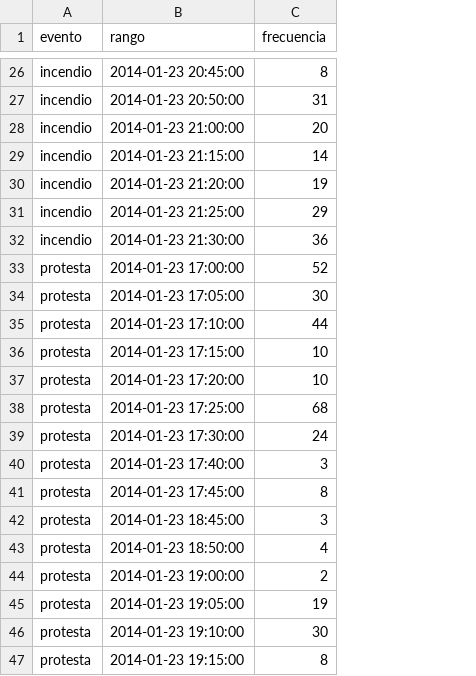
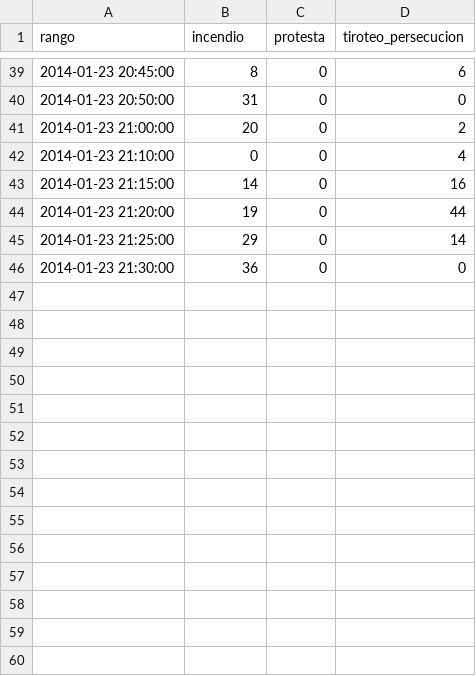
Before and after one commit to mjfvillanueva/Vis2021, a CSV file: retro_blog_line.csv, drawn as a sheet; only a part is shown, gaps mark what is left out; removed rows and columns are numbered as before the commit, all else as after; the diff covers the shown part only; the diff names each change by its address in the sheet, - before the commit and + after, or states it on an @@ line.

Commit message:
Add files via upload

```diff
--- a/retro_blog_line.csv
+++ b/retro_blog_line.csv
-column A (evento), rows 26-32: all incendio
+column C (protesta), rows 39-41: all 0; rows 43-46: all 0
+column D (tiroteo_persecucion), rows 39-41: 6 | 0 | 2; rows 43-46: 16 | 44 | 14 | 0
-B1: frecuencia
+B1: incendio
+row 42: 2014-01-23 21:10:00 | 0 | 0 | 4
-row 33: protesta | 2014-01-23 17:00:00 | 52
-row 34: protesta | 2014-01-23 17:05:00 | 30
-row 35: protesta | 2014-01-23 17:10:00 | 44
-row 36: protesta | 2014-01-23 17:15:00 | 10
-row 37: protesta | 2014-01-23 17:20:00 | 10
-row 38: protesta | 2014-01-23 17:25:00 | 68
-row 39: protesta | 2014-01-23 17:30:00 | 24
-row 40: protesta | 2014-01-23 17:40:00 | 3
-row 41: protesta | 2014-01-23 17:45:00 | 8
-row 42: protesta | 2014-01-23 18:45:00 | 3
-row 43: protesta | 2014-01-23 18:50:00 | 4
-row 44: protesta | 2014-01-23 19:00:00 | 2
-row 45: protesta | 2014-01-23 19:05:00 | 19
-row 46: protesta | 2014-01-23 19:10:00 | 30
-row 47: protesta | 2014-01-23 19:15:00 | 8
```
Also changed, not shown: 13 added rows and 26 removed rows elsewhere in this file.
